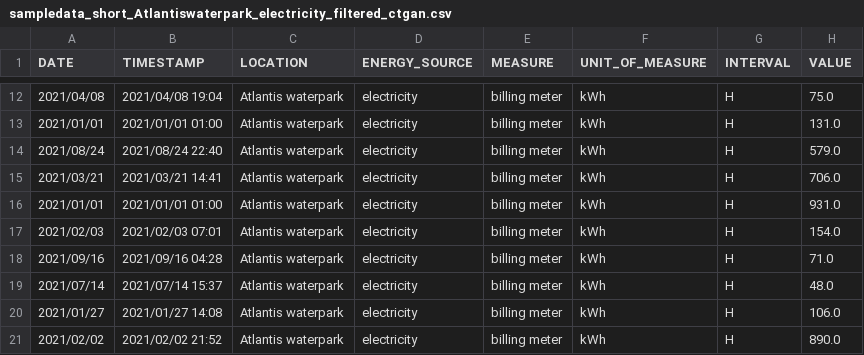
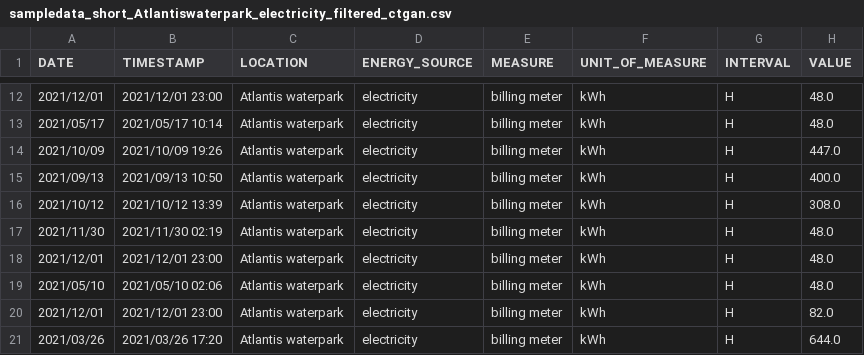
Before and after one commit to pinheadlarry117/hiwi_test, a CSV file: test_results/CTGAN_results/synthetic_data/sampledata_short_Atlantiswaterpark_electricity_filtered_ctgan.csv, drawn as a sheet; only a part is shown, gaps mark what is left out; the diff covers the shown part only.

```diff
--- a/test_results/CTGAN_results/synthetic_data/sampledata_short_Atlantiswaterpark_electricity_filtered_ctgan.csv
+++ b/test_results/CTGAN_results/synthetic_data/sampledata_short_Atlantiswaterpark_electricity_filtered_ctgan.csv
@@ -12,10 +12,10 @@ DATE,TIMESTAMP,LOCATION,ENERGY_SOURCE,MEASURE,UNIT_OF_MEASURE,INTERVAL,VALUE
-2021/04/08,2021/04/08 19:04,Atlantis waterpark,electricity,billing meter,kWh,H,75.0
-2021/01/01,2021/01/01 01:00,Atlantis waterpark,electricity,billing meter,kWh,H,131.0
-2021/08/24,2021/08/24 22:40,Atlantis waterpark,electricity,billing meter,kWh,H,579.0
-2021/03/21,2021/03/21 14:41,Atlantis waterpark,electricity,billing meter,kWh,H,706.0
-2021/01/01,2021/01/01 01:00,Atlantis waterpark,electricity,billing meter,kWh,H,931.0
-2021/02/03,2021/02/03 07:01,Atlantis waterpark,electricity,billing meter,kWh,H,154.0
-2021/09/16,2021/09/16 04:28,Atlantis waterpark,electricity,billing meter,kWh,H,71.0
-2021/07/14,2021/07/14 15:37,Atlantis waterpark,electricity,billing meter,kWh,H,48.0
-2021/01/27,2021/01/27 14:08,Atlantis waterpark,electricity,billing meter,kWh,H,106.0
-2021/02/02,2021/02/02 21:52,Atlantis waterpark,electricity,billing meter,kWh,H,890.0
+2021/12/01,2021/12/01 23:00,Atlantis waterpark,electricity,billing meter,kWh,H,48.0
+2021/05/17,2021/05/17 10:14,Atlantis waterpark,electricity,billing meter,kWh,H,48.0
+2021/10/09,2021/10/09 19:26,Atlantis waterpark,electricity,billing meter,kWh,H,447.0
+2021/09/13,2021/09/13 10:50,Atlantis waterpark,electricity,billing meter,kWh,H,400.0
+2021/10/12,2021/10/12 13:39,Atlantis waterpark,electricity,billing meter,kWh,H,308.0
+2021/11/30,2021/11/30 02:19,Atlantis waterpark,electricity,billing meter,kWh,H,48.0
+2021/12/01,2021/12/01 23:00,Atlantis waterpark,electricity,billing meter,kWh,H,48.0
+2021/05/10,2021/05/10 02:06,Atlantis waterpark,electricity,billing meter,kWh,H,48.0
+2021/12/01,2021/12/01 23:00,Atlantis waterpark,electricity,billing meter,kWh,H,82.0
+2021/03/26,2021/03/26 17:20,Atlantis waterpark,electricity,billing meter,kWh,H,644.0
```
Also changed, not shown: 30 edited cells elsewhere in this file, 16 other files.
